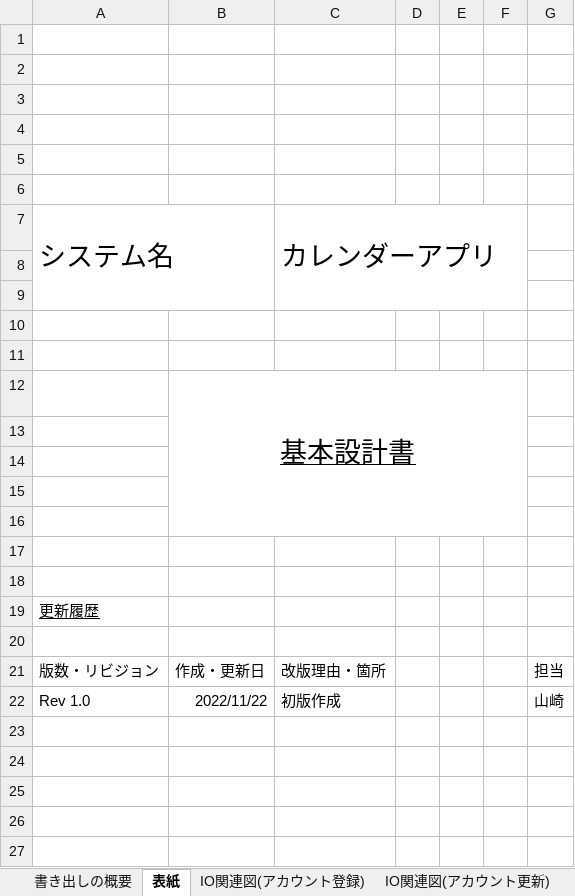
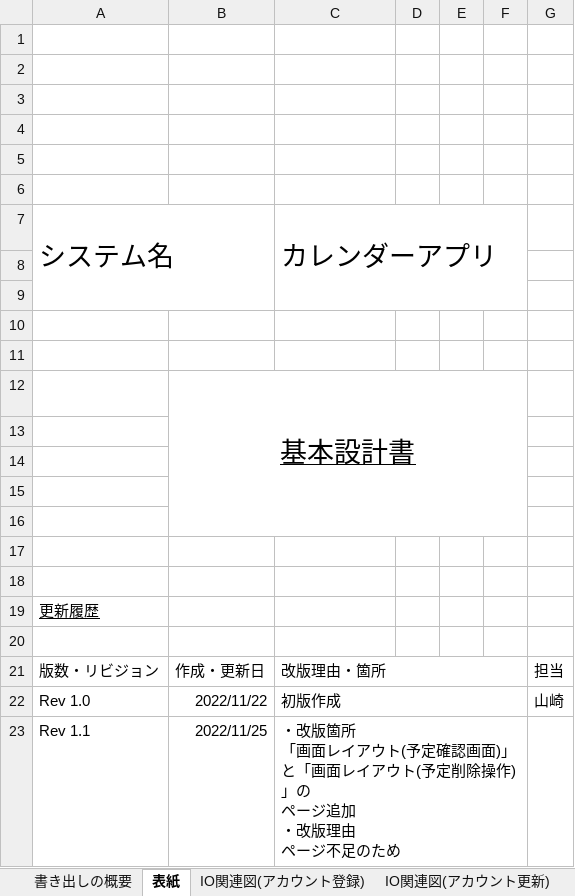
Before and after one commit to yamazakirr/portfolio, an Excel workbook: documents/基本設計書(卒業課題).xlsx, sheet 表紙, drawn as a sheet; values as stored, in another font and other column widths than the file's, no borders; ↵ is a line break in a cell; the diff names each change by its address in the sheet, - before the commit and + after, or states it on an @@ line.

```diff
--- a/documents/基本設計書(卒業課題).xlsx (sheet 表紙)
+++ b/documents/基本設計書(卒業課題).xlsx (sheet 表紙)
+C21:F21 merged
+C22:F22 merged
+row 23: Rev 1.1 | 2022/11/25 | ・改版箇所 ↵ 「画面レイアウト(予定確認画面)」と「画面レイアウト(予定削除操作)」の ↵ ページ追加 ↵ ・改版理由 ↵ ページ不足のため
```
Also changed, not shown: sheet 書き出しの概要, other sheet tabs, charts or pictures, 1 other file.
